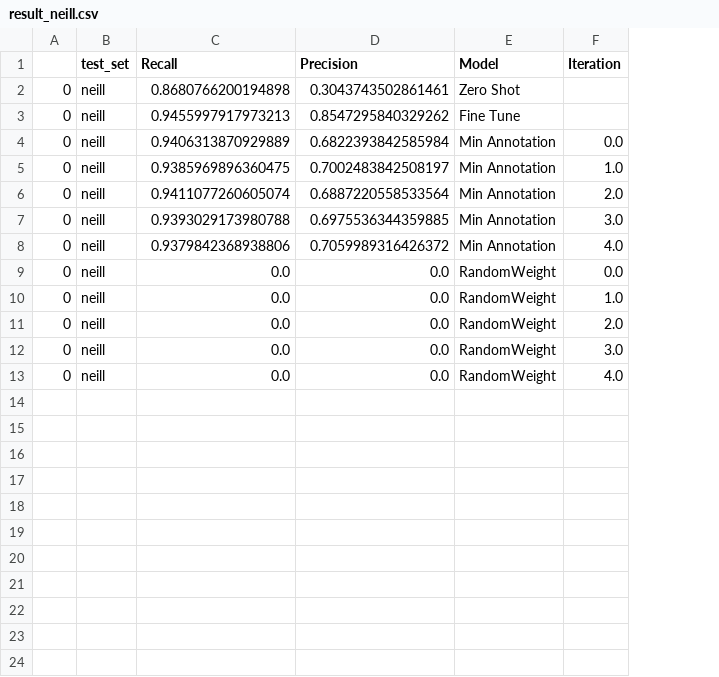
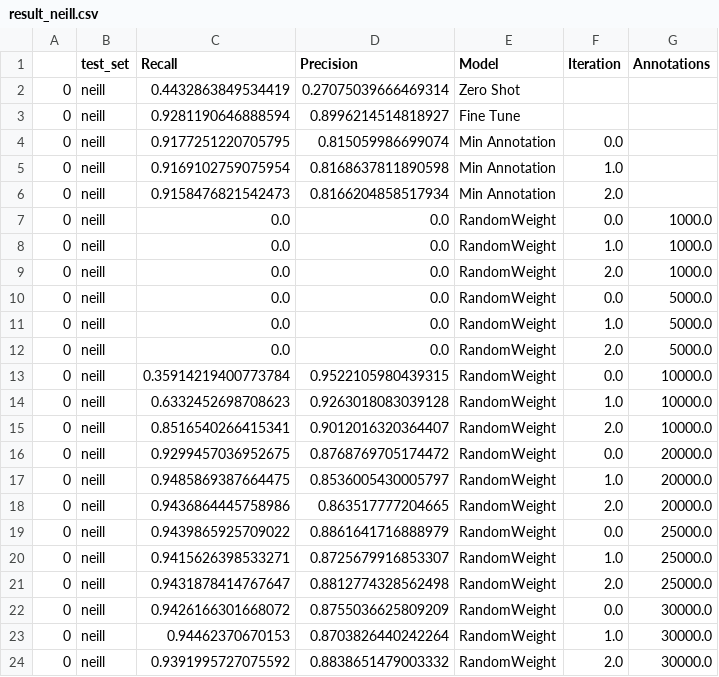
Before and after one commit to weecology/BirdDetector, a CSV file: Figures/result_neill.csv, drawn as a sheet; removed rows and columns are numbered as before the commit, all else as after; the diff names each change by its address in the sheet, - before the commit and + after, or states it on an @@ line.

Commit message:
neill

```diff
--- a/Figures/result_neill.csv
+++ b/Figures/result_neill.csv
+column G (Annotations), rows 7-11: 1000.0 | 1000.0 | 1000.0 | 5000.0 | 5000.0
-C2 (Recall): 0.8680766200194898
+C2 (Recall): 0.4432863849534419
-D2 (Precision): 0.3043743502861461
+D2 (Precision): 0.27075039666469314
-C3 (Recall): 0.9455997917973213
+C3 (Recall): 0.9281190646888594
-D3 (Precision): 0.8547295840329262
+D3 (Precision): 0.8996214514818927
-C4 (Recall): 0.9406313870929889
+C4 (Recall): 0.9177251220705795
-D4 (Precision): 0.6822393842585984
+D4 (Precision): 0.815059986699074
-C5 (Recall): 0.9385969896360475
+C5 (Recall): 0.9169102759075954
-D5 (Precision): 0.7002483842508197
+D5 (Precision): 0.8168637811890598
-C6 (Recall): 0.9411077260605074
+C6 (Recall): 0.9158476821542473
-D6 (Precision): 0.6887220558533564
+D6 (Precision): 0.8166204858517934
-row 7: 0 | neill | 0.9393029173980788 | 0.6975536344359885 | Min Annotation | 3.0
-row 8: 0 | neill | 0.9379842368938806 | 0.7059989316426372 | Min Annotation | 4.0
-F10 (Iteration): 3.0
+F10 (Iteration): 0.0
-F11 (Iteration): 4.0
+F11 (Iteration): 1.0
+row 12: 0 | neill | 0.0 | 0.0 | RandomWeight | 2.0 | 5000.0
+row 13: 0 | neill | 0.35914219400773784 | 0.9522105980439315 | RandomWeight | 0.0 | 10000.0
+row 14: 0 | neill | 0.6332452698708623 | 0.9263018083039128 | RandomWeight | 1.0 | 10000.0
+row 15: 0 | neill | 0.8516540266415341 | 0.9012016320364407 | RandomWeight | 2.0 | 10000.0
+row 16: 0 | neill | 0.9299457036952675 | 0.8768769705174472 | RandomWeight | 0.0 | 20000.0
+row 17: 0 | neill | 0.9485869387664475 | 0.8536005430005797 | RandomWeight | 1.0 | 20000.0
+row 18: 0 | neill | 0.9436864445758986 | 0.863517777204665 | RandomWeight | 2.0 | 20000.0
+row 19: 0 | neill | 0.9439865925709022 | 0.8861641716888979 | RandomWeight | 0.0 | 25000.0
+row 20: 0 | neill | 0.9415626398533271 | 0.8725679916853307 | RandomWeight | 1.0 | 25000.0
+row 21: 0 | neill | 0.9431878414767647 | 0.8812774328562498 | RandomWeight | 2.0 | 25000.0
+row 22: 0 | neill | 0.9426166301668072 | 0.8755036625809209 | RandomWeight | 0.0 | 30000.0
+row 23: 0 | neill | 0.94462370670153 | 0.8703826440242264 | RandomWeight | 1.0 | 30000.0
+row 24: 0 | neill | 0.9391995727075592 | 0.8838651479003332 | RandomWeight | 2.0 | 30000.0
```
